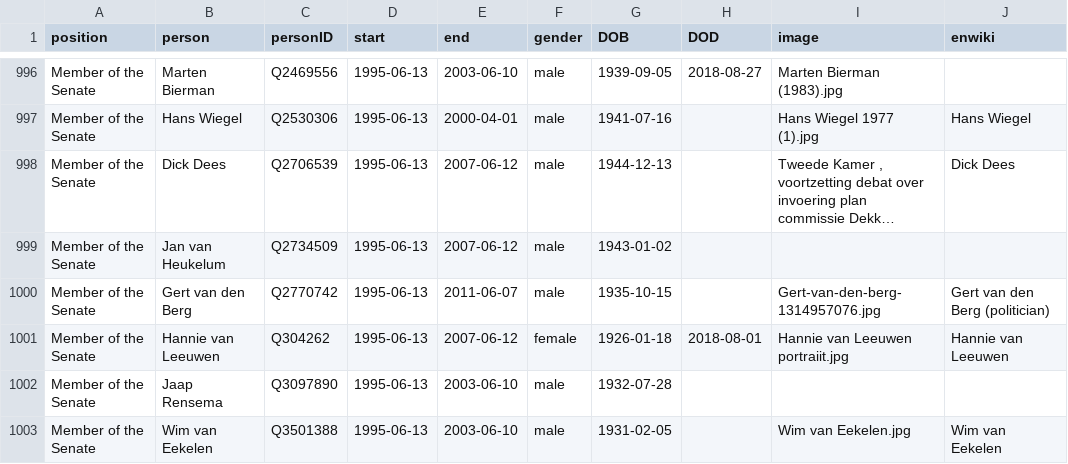
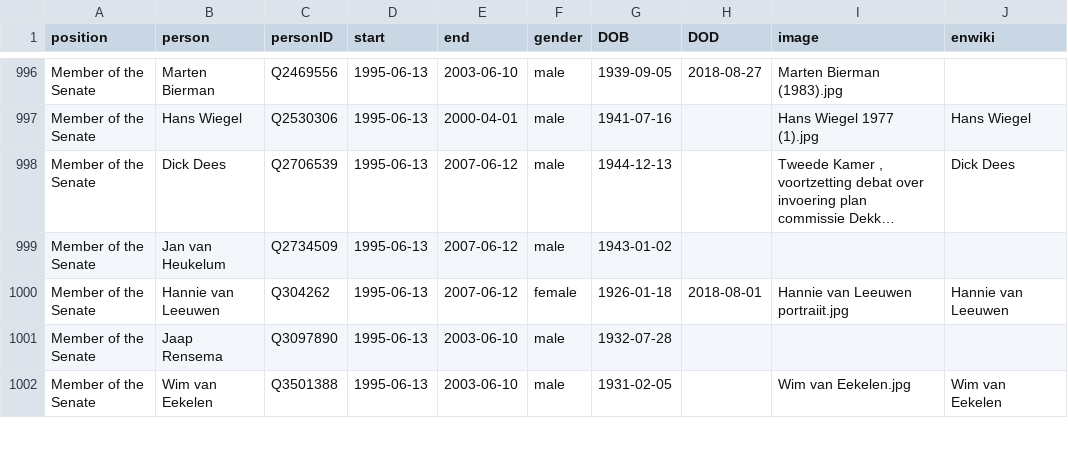
Before and after one commit to every-politician-scrapers/netherlands-cabinet, a CSV file: html/legislators.csv, drawn as a sheet; only a part is shown, gaps mark what is left out; long unchanged cells end in …; the diff names each change by its address in the sheet, - before the commit and + after, or states it on an @@ line.

Commit message:
PCB update

```diff
--- a/html/legislators.csv
+++ b/html/legislators.csv
-row 1000: Member of the Senate | Gert van den Berg | Q2770742 | 1995-06-13 | 2011-06-07 | male | 1935-10-15 |  | Gert-van-den-berg-1314957076.jpg | Gert van den Berg (politician)
```
